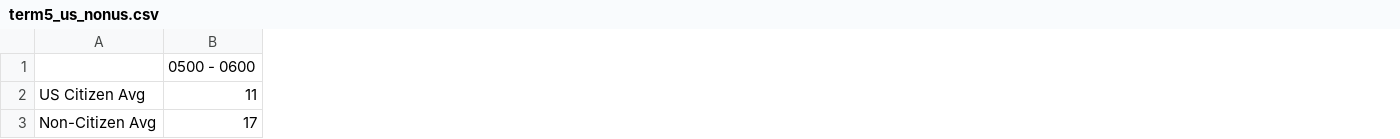
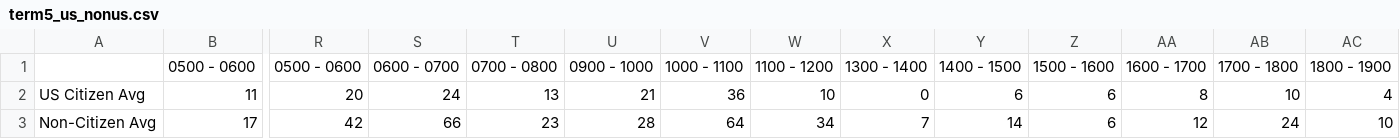
Before and after one commit to mfhan/cbp, a CSV file: term5_us_nonus.csv, drawn as a sheet; only a part is shown, gaps mark what is left out; the diff covers the shown part only; the diff names each change by its address in the sheet, - before the commit and + after, or states it on an @@ line.

```diff
--- a/term5_us_nonus.csv
+++ b/term5_us_nonus.csv
+column R, rows 1-3: 0500 - 0600 | 20 | 42
+column S, rows 1-3: 0600 - 0700 | 24 | 66
+column T, rows 1-3: 0700 - 0800 | 13 | 23
+column U, rows 1-3: 0900 - 1000 | 21 | 28
+column V, rows 1-3: 1000 - 1100 | 36 | 64
+column W, rows 1-3: 1100 - 1200 | 10 | 34
+column X, rows 1-3: 1300 - 1400 | 0 | 7
+column Y, rows 1-3: 1400 - 1500 | 6 | 14
+column Z, rows 1-3: 1500 - 1600 | 6 | 6
+column AA, rows 1-3: 1600 - 1700 | 8 | 12
+column AB, rows 1-3: 1700 - 1800 | 10 | 24
+column AC, rows 1-3: 1800 - 1900 | 4 | 10
```
Also changed, not shown: 4 added columns elsewhere in this file, cbp-today.csv, term1_us_nonus.csv, 4 other files.
